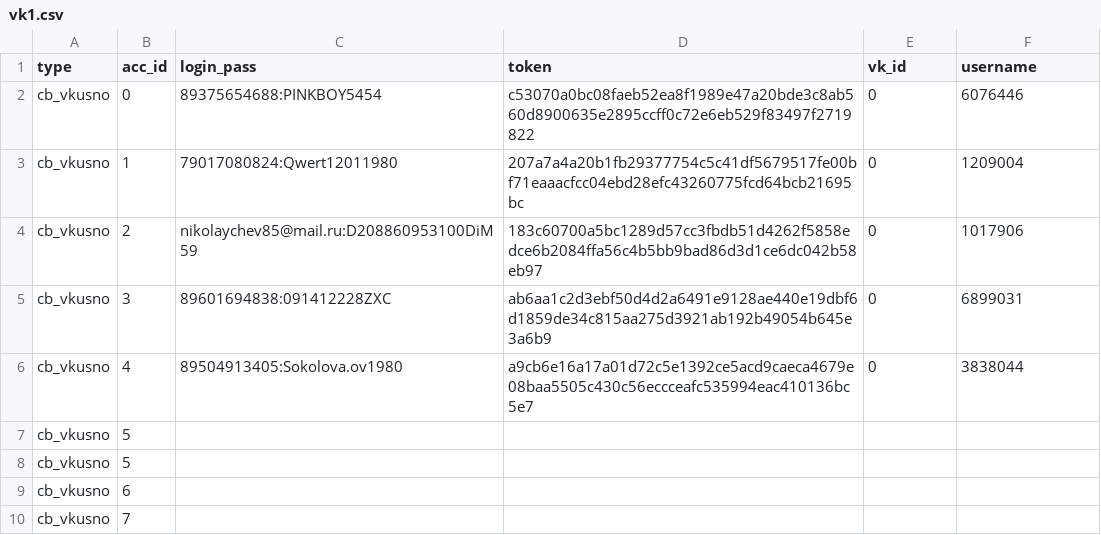
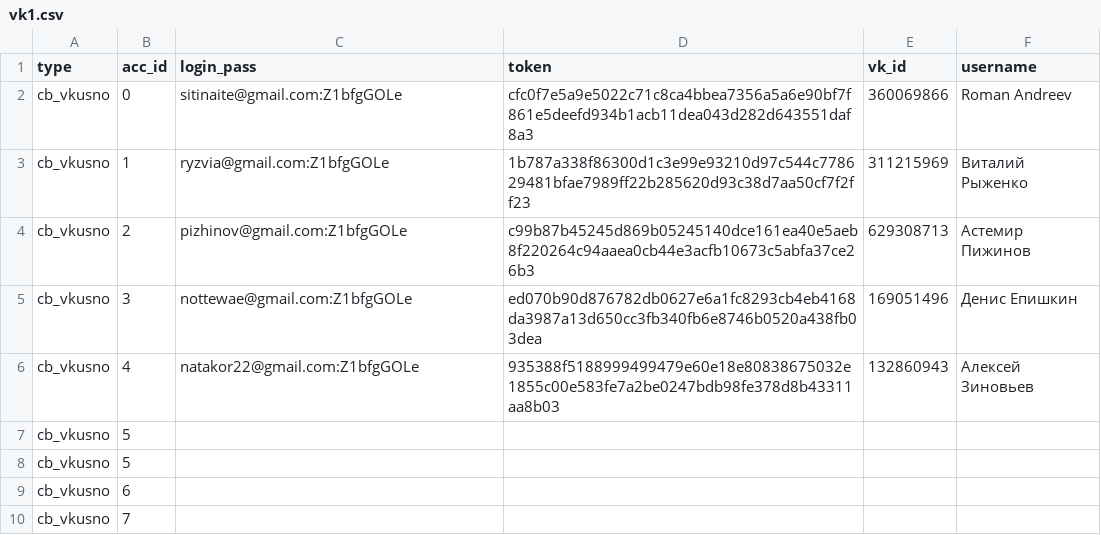
Before and after one commit to colorfulpaintofapriltoday/data, a CSV file: vk1.csv, drawn as a sheet; only a part is shown.

Commit message:
Update vk1.csv

```diff
--- a/vk1.csv
+++ b/vk1.csv
@@ -1,7 +1,7 @@
 type,acc_id,login_pass,token,vk_id,username
-cb_vkusno,0,89375654688:PINKBOY5454,c53070a0bc08faeb52ea8f1989e47a20bde3c8ab560d8900635e2895ccff0c72e6eb529f83497f2719822,0,6076446
-cb_vkusno,1,79017080824:Qwert12011980,207a7a4a20b1fb29377754c5c41df5679517fe00bf71eaaacfcc04ebd28efc43260775fcd64bcb21695bc,0,1209004
-cb_vkusno,2,nikolaychev85@mail.ru:D208860953100DiM59,183c60700a5bc1289d57cc3fbdb51d4262f5858edce6b2084ffa56c4b5bb9bad86d3d1ce6dc042b58eb97,0,1017906
-cb_vkusno,3,89601694838:091412228ZXC,ab6aa1c2d3ebf50d4d2a6491e9128ae440e19dbf6d1859de34c815aa275d3921ab192b49054b645e3a6b9,0,6899031
-cb_vkusno,4,89504913405:Sokolova.ov1980,a9cb6e16a17a01d72c5e1392ce5acd9caeca4679e08baa5505c430c56eccceafc535994eac410136bc5e7,0,3838044
+cb_vkusno,0,sitinaite@gmail.com:Z1bfgGOLe,cfc0f7e5a9e5022c71c8ca4bbea7356a5a6e90bf7f861e5deefd934b1acb11dea043d282d643551daf8a3,360069866,Roman Andreev
+cb_vkusno,1,ryzvia@gmail.com:Z1bfgGOLe,1b787a338f86300d1c3e99e93210d97c544c778629481bfae7989ff22b285620d93c38d7aa50cf7f2ff23,311215969,Виталий Рыженко
+cb_vkusno,2,pizhinov@gmail.com:Z1bfgGOLe,c99b87b45245d869b05245140dce161ea40e5aeb8f220264c94aaea0cb44e3acfb10673c5abfa37ce26b3,629308713,Астемир Пижинов
+cb_vkusno,3,nottewae@gmail.com:Z1bfgGOLe,ed070b90d876782db0627e6a1fc8293cb4eb4168da3987a13d650cc3fb340fb6e8746b0520a438fb03dea,169051496,Денис Епишкин
+cb_vkusno,4,natakor22@gmail.com:Z1bfgGOLe,935388f5188999499479e60e18e80838675032e1855c00e583fe7a2be0247bdb98fe378d8b43311aa8b03,132860943,Алексей Зиновьев
 cb_vkusno,5,
```
